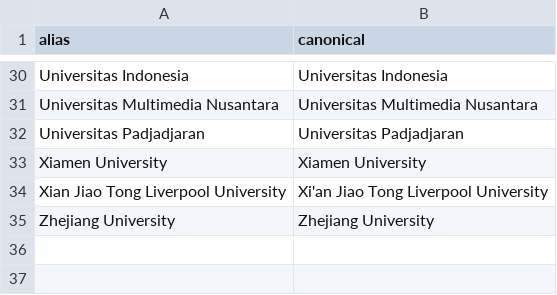
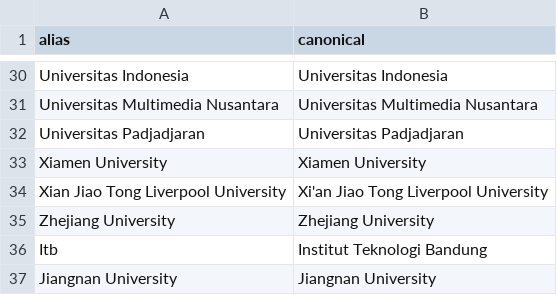
Before and after one commit to devinlin89/narada-university-dashboard, a CSV file: data/reference/institution_aliases.csv, drawn as a sheet; only a part is shown, gaps mark what is left out; the diff names each change by its address in the sheet, - before the commit and + after, or states it on an @@ line.

```diff
--- a/data/reference/institution_aliases.csv
+++ b/data/reference/institution_aliases.csv
+row 36: Itb | Institut Teknologi Bandung
+row 37: Jiangnan University | Jiangnan University
```
Also changed, not shown: data/processed/students.csv, 1 other file.
